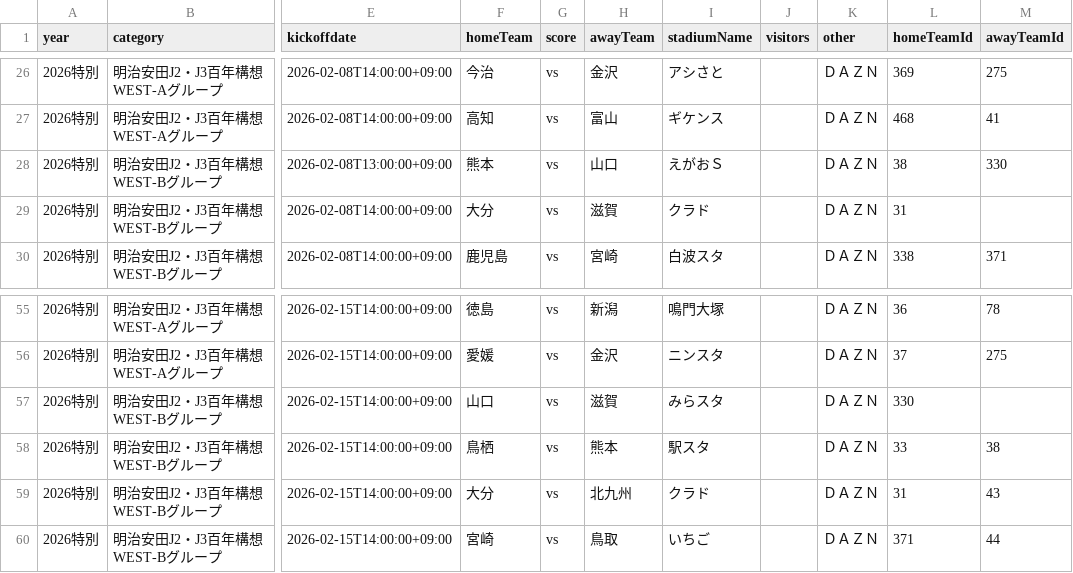
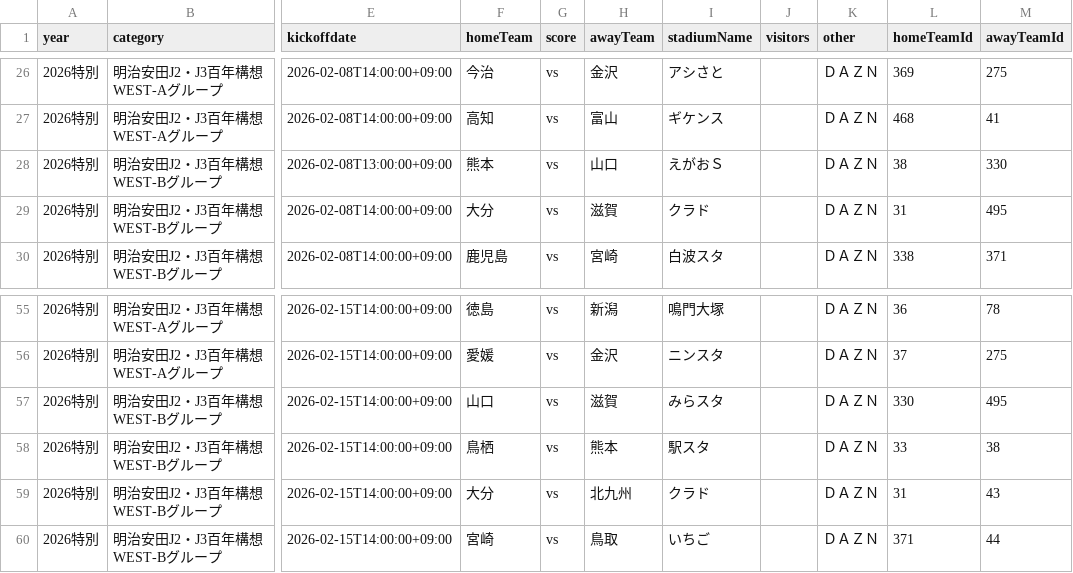
Before and after one commit to k-addtimes/jleague_open_data, a CSV file: processed/current_schedule_with_ids.csv, drawn as a sheet; only a part is shown, gaps mark what is left out; the diff names each change by its address in the sheet, - before the commit and + after, or states it on an @@ line.

```diff
--- a/processed/current_schedule_with_ids.csv
+++ b/processed/current_schedule_with_ids.csv
-M29 (awayTeamId): (empty)
+M29 (awayTeamId): 495
-M57 (awayTeamId): (empty)
+M57 (awayTeamId): 495
```
